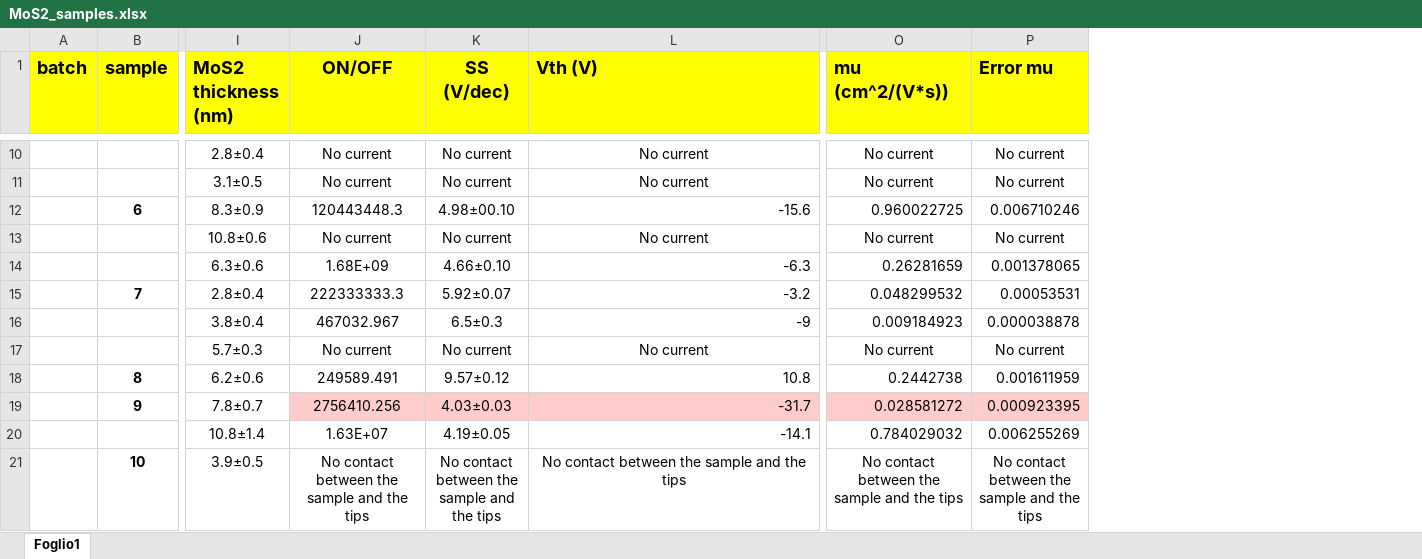
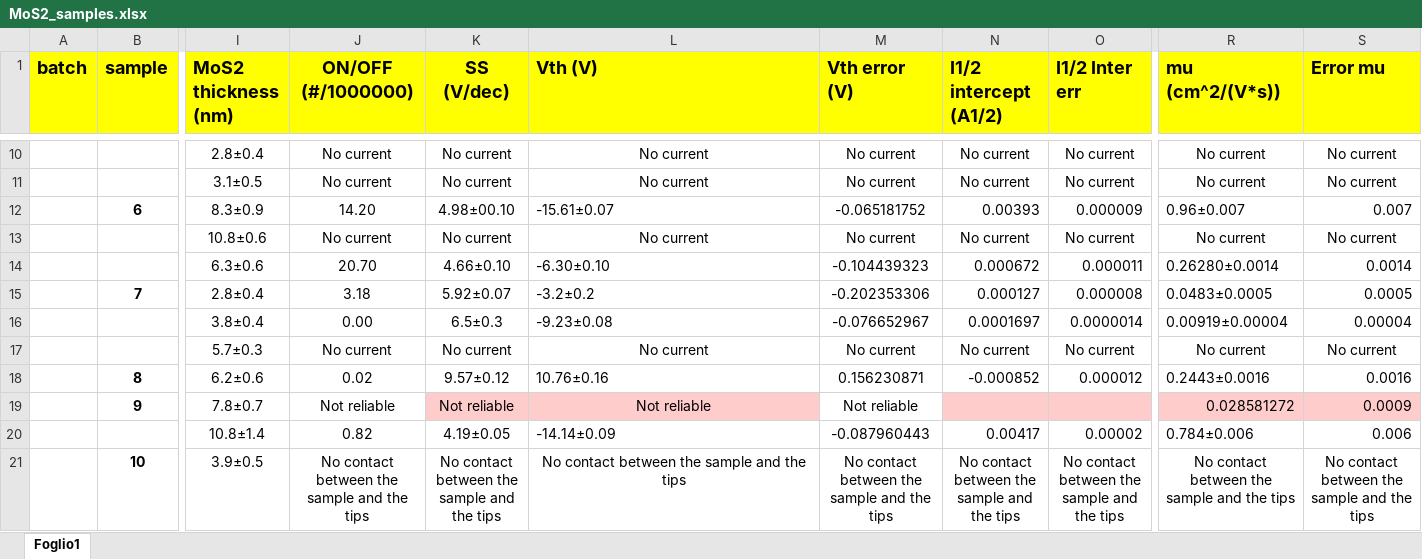
Before and after one commit to MishkaKnizhka98/Master_Thesis, an Excel workbook: Mikhail Bandurist Transistors/Batch2_Electrical_Characterisation/MoS2_samples.xlsx, sheet Foglio1, drawn as a sheet; only a part is shown, gaps mark what is left out; values as stored, in another font and other column widths than the file's, no borders; addresses are those after the commit; the diff covers the shown part only; the diff names each change by its address in the sheet, - before the commit and + after, or states it on an @@ line.

```diff
--- a/Mikhail Bandurist Transistors/Batch2_Electrical_Characterisation/MoS2_samples.xlsx (sheet Foglio1)
+++ b/Mikhail Bandurist Transistors/Batch2_Electrical_Characterisation/MoS2_samples.xlsx (sheet Foglio1)
+column M (Vth error (V)), rows 10-21: No current | No current | -0.065181752 | No current | -0.104439323 | -0.202353306 | -0.076652967 | No current | 0.156230871 | Not reliable | -0.087960443 | No contact between the sample and the tips
+column N (I1/2 intercept (A1/2)), rows 10-21: No current | No current | 0.00393 | No current | 0.000672 | 0.000127 | 0.0001697 | No current | -0.000852 |  | 0.00417 | No contact between the sample and the tips
+column O (I1/2 Inter err), rows 10-21: No current | No current | 0.000009 | No current | 0.000011 | 0.000008 | 0.0000014 | No current | 0.000012 |  | 0.00002 | No contact between the sample and the tips
-J1: ON/OFF
+J1: ON/OFF (#/1000000)
-J12 (ON/OFF (#/1000000)): 120443448.3
+J12 (ON/OFF (#/1000000)): 14.20
-L12 (Vth (V)): -15.6
+L12 (Vth (V)): -15.61±0.07
-R12 (mu (cm^2/(V*s))): 0.960022725
+R12 (mu (cm^2/(V*s))): 0.96±0.007
-S12 (Error mu): 0.006710246
+S12 (Error mu): 0.007
-J14 (ON/OFF (#/1000000)): 1.68E+09
+J14 (ON/OFF (#/1000000)): 20.70
-L14 (Vth (V)): -6.3
+L14 (Vth (V)): -6.30±0.10
-R14 (mu (cm^2/(V*s))): 0.26281659
+R14 (mu (cm^2/(V*s))): 0.26280±0.0014
-S14 (Error mu): 0.001378065
+S14 (Error mu): 0.0014
-J15 (ON/OFF (#/1000000)): 222333333.3
+J15 (ON/OFF (#/1000000)): 3.18
-L15 (Vth (V)): -3.2
+L15 (Vth (V)): -3.2±0.2
-R15 (mu (cm^2/(V*s))): 0.048299532
+R15 (mu (cm^2/(V*s))): 0.0483±0.0005
-S15 (Error mu): 0.00053531
+S15 (Error mu): 0.0005
-J16 (ON/OFF (#/1000000)): 467032.967
+J16 (ON/OFF (#/1000000)): 0.00
-L16 (Vth (V)): -9
+L16 (Vth (V)): -9.23±0.08
-R16 (mu (cm^2/(V*s))): 0.009184923
+R16 (mu (cm^2/(V*s))): 0.00919±0.00004
-S16 (Error mu): 0.000038878
+S16 (Error mu): 0.00004
-J18 (ON/OFF (#/1000000)): 249589.491
+J18 (ON/OFF (#/1000000)): 0.02
-L18 (Vth (V)): 10.8
+L18 (Vth (V)): 10.76±0.16
-R18 (mu (cm^2/(V*s))): 0.2442738
+R18 (mu (cm^2/(V*s))): 0.2443±0.0016
-S18 (Error mu): 0.001611959
+S18 (Error mu): 0.0016
-J19 (ON/OFF (#/1000000)): 2756410.256
+J19 (ON/OFF (#/1000000)): Not reliable
-J19 fill: #FFCCCC
+J19 fill: none
-K19 (SS (V/dec)): 4.03±0.03
+K19 (SS (V/dec)): Not reliable
-L19 (Vth (V)): -31.7
+L19 (Vth (V)): Not reliable
-L19 alignment: right
+L19 alignment: center
-S19 (Error mu): 0.000923395
+S19 (Error mu): 0.0009
-J20 (ON/OFF (#/1000000)): 1.63E+07
+J20 (ON/OFF (#/1000000)): 0.82
-L20 (Vth (V)): -14.1
+L20 (Vth (V)): -14.14±0.09
-R20 (mu (cm^2/(V*s))): 0.784029032
+R20 (mu (cm^2/(V*s))): 0.784±0.006
-S20 (Error mu): 0.006255269
+S20 (Error mu): 0.006
```
Also changed, not shown: 4 added rows, 75 edited cells and cell formats elsewhere in this sheet, formulas that keep their value, 27 other files.
